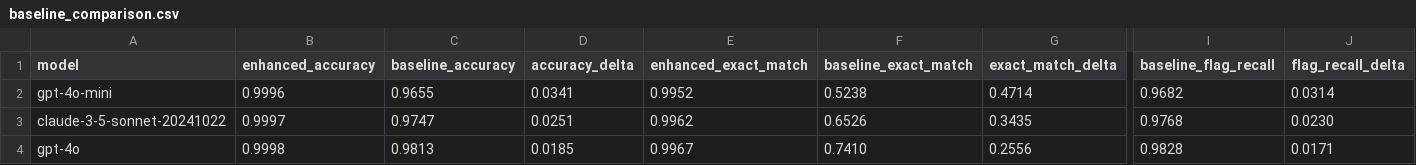
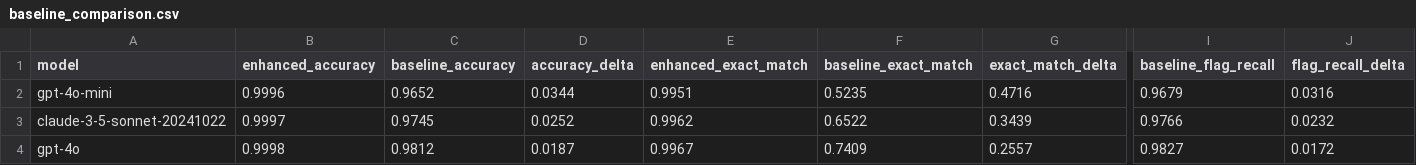
Before and after one commit to Traitome/oxo-call, a CSV file: docs/bench/baseline_comparison.csv, drawn as a sheet; only a part is shown, gaps mark what is left out; the diff names each change by its address in the sheet, - before the commit and + after, or states it on an @@ line.

```diff
--- a/docs/bench/baseline_comparison.csv
+++ b/docs/bench/baseline_comparison.csv
-C2 (baseline_accuracy): 0.9655
+C2 (baseline_accuracy): 0.9652
-D2 (accuracy_delta): 0.0341
+D2 (accuracy_delta): 0.0344
-E2 (enhanced_exact_match): 0.9952
+E2 (enhanced_exact_match): 0.9951
-F2 (baseline_exact_match): 0.5238
+F2 (baseline_exact_match): 0.5235
-G2 (exact_match_delta): 0.4714
+G2 (exact_match_delta): 0.4716
-I2 (baseline_flag_recall): 0.9682
+I2 (baseline_flag_recall): 0.9679
-J2 (flag_recall_delta): 0.0314
+J2 (flag_recall_delta): 0.0316
-C3 (baseline_accuracy): 0.9747
+C3 (baseline_accuracy): 0.9745
-D3 (accuracy_delta): 0.0251
+D3 (accuracy_delta): 0.0252
-F3 (baseline_exact_match): 0.6526
+F3 (baseline_exact_match): 0.6522
-G3 (exact_match_delta): 0.3435
+G3 (exact_match_delta): 0.3439
-I3 (baseline_flag_recall): 0.9768
+I3 (baseline_flag_recall): 0.9766
-J3 (flag_recall_delta): 0.0230
+J3 (flag_recall_delta): 0.0232
-C4 (baseline_accuracy): 0.9813
+C4 (baseline_accuracy): 0.9812
-D4 (accuracy_delta): 0.0185
+D4 (accuracy_delta): 0.0187
-F4 (baseline_exact_match): 0.7410
+F4 (baseline_exact_match): 0.7409
-G4 (exact_match_delta): 0.2556
+G4 (exact_match_delta): 0.2557
-I4 (baseline_flag_recall): 0.9828
+I4 (baseline_flag_recall): 0.9827
-J4 (flag_recall_delta): 0.0171
+J4 (flag_recall_delta): 0.0172
```
Also changed, not shown: docs/bench/baseline_error_analysis.csv, docs/bench/baseline_summary.csv, 7 other files.
